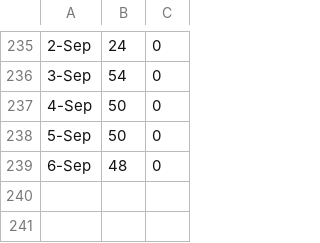
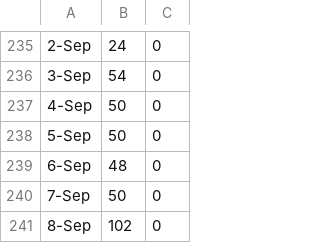
Before and after one commit to zhoubo8308/caipiao, a CSV file: 2018.csv, drawn as a sheet; only a part is shown, gaps mark what is left out; the diff names each change by its address in the sheet, - before the commit and + after, or states it on an @@ line.

Commit message:
-7850

```diff
--- a/2018.csv
+++ b/2018.csv
+row 240: 7-Sep | 50 | 0
+row 241: 8-Sep | 102 | 0
```
